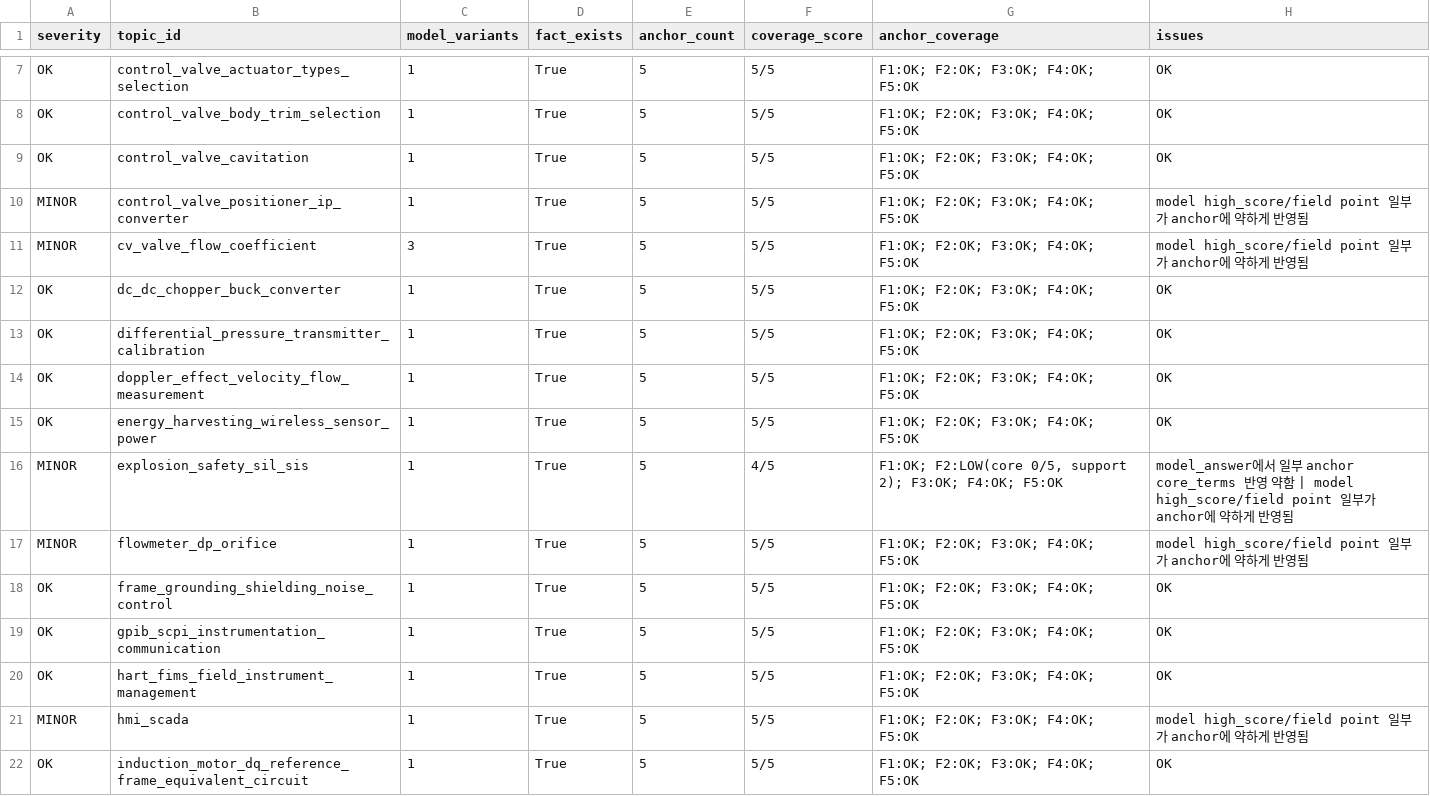
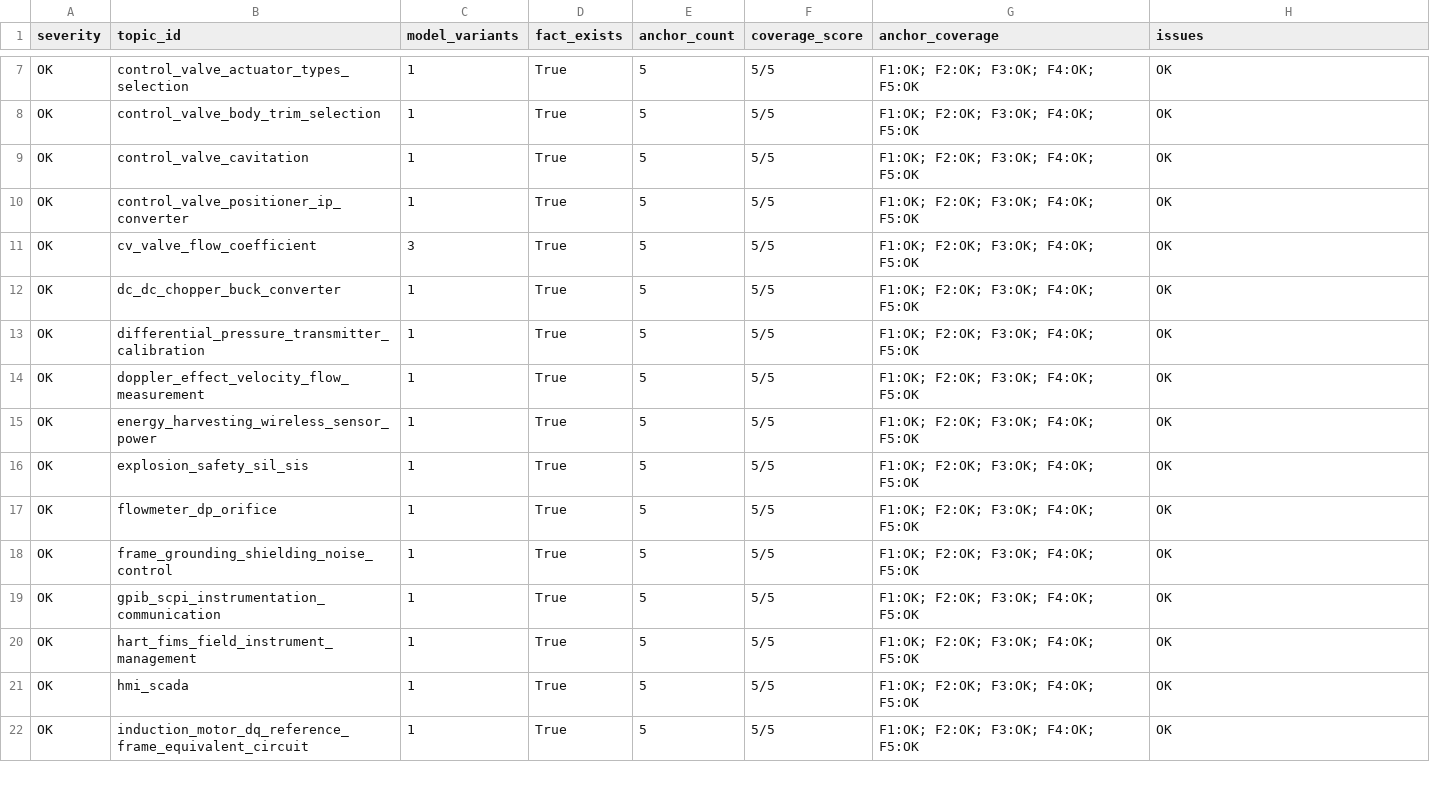
Before and after one commit to now0930/prof_eng_answer, a CSV file: reports/model_fact_relationship_audit.csv, drawn as a sheet; only a part is shown, gaps mark what is left out; the diff covers the shown part only.

Commit message:
chore(audit): refresh model-fact relationship reports

```diff
--- a/reports/model_fact_relationship_audit.csv
+++ b/reports/model_fact_relationship_audit.csv
@@ -9,4 +9,4 @@ OK,control_valve_body_trim_selection,1,True,5,5/5,F1:OK; F2:OK; F3:OK; F4:OK; F5
 OK,control_valve_cavitation,1,True,5,5/5,F1:OK; F2:OK; F3:OK; F4:OK; F5:OK,OK
-MINOR,control_valve_positioner_ip_converter,1,True,5,5/5,F1:OK; F2:OK; F3:OK; F4:OK; F5:OK,model high_score/field point 일부가 anchor에 약하게 반영됨
-MINOR,cv_valve_flow_coefficient,3,True,5,5/5,F1:OK; F2:OK; F3:OK; F4:OK; F5:OK,model high_score/field point 일부가 anchor에 약하게 반영됨
+OK,control_valve_positioner_ip_converter,1,True,5,5/5,F1:OK; F2:OK; F3:OK; F4:OK; F5:OK,OK
+OK,cv_valve_flow_coefficient,3,True,5,5/5,F1:OK; F2:OK; F3:OK; F4:OK; F5:OK,OK
 OK,dc_dc_chopper_buck_converter,1,True,5,5/5,F1:OK; F2:OK; F3:OK; F4:OK; F5:OK,OK
@@ -15,4 +15,4 @@ OK,doppler_effect_velocity_flow_measurement,1,True,5,5/5,F1:OK; F2:OK; F3:OK; F4
 OK,energy_harvesting_wireless_sensor_power,1,True,5,5/5,F1:OK; F2:OK; F3:OK; F4:OK; F5:OK,OK
-MINOR,explosion_safety_sil_sis,1,True,5,4/5,"F1:OK; F2:LOW(core 0/5, support 2); F3:OK; F4:OK; F5:OK",model_answer에서 일부 anchor core_terms 반영 약함 | model high_score/field point 일부가 anchor에 약하게 반영됨
-MINOR,flowmeter_dp_orifice,1,True,5,5/5,F1:OK; F2:OK; F3:OK; F4:OK; F5:OK,model high_score/field point 일부가 anchor에 약하게 반영됨
+OK,explosion_safety_sil_sis,1,True,5,5/5,F1:OK; F2:OK; F3:OK; F4:OK; F5:OK,OK
+OK,flowmeter_dp_orifice,1,True,5,5/5,F1:OK; F2:OK; F3:OK; F4:OK; F5:OK,OK
 OK,frame_grounding_shielding_noise_control,1,True,5,5/5,F1:OK; F2:OK; F3:OK; F4:OK; F5:OK,OK
@@ -20,3 +20,3 @@ OK,gpib_scpi_instrumentation_communication,1,True,5,5/5,F1:OK; F2:OK; F3:OK; F4:
 OK,hart_fims_field_instrument_management,1,True,5,5/5,F1:OK; F2:OK; F3:OK; F4:OK; F5:OK,OK
-MINOR,hmi_scada,1,True,5,5/5,F1:OK; F2:OK; F3:OK; F4:OK; F5:OK,model high_score/field point 일부가 anchor에 약하게 반영됨
+OK,hmi_scada,1,True,5,5/5,F1:OK; F2:OK; F3:OK; F4:OK; F5:OK,OK
 OK,induction_motor_dq_reference_frame_equivalent_circuit,1,True,5,5/5,F1:OK; F2:OK; F3:OK; F4:OK; F5:OK,OK
```
Also changed, not shown: 36 edited cells elsewhere in this file, 1 other file.
